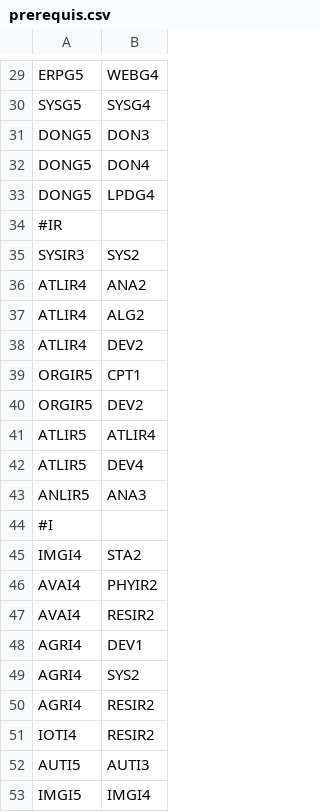
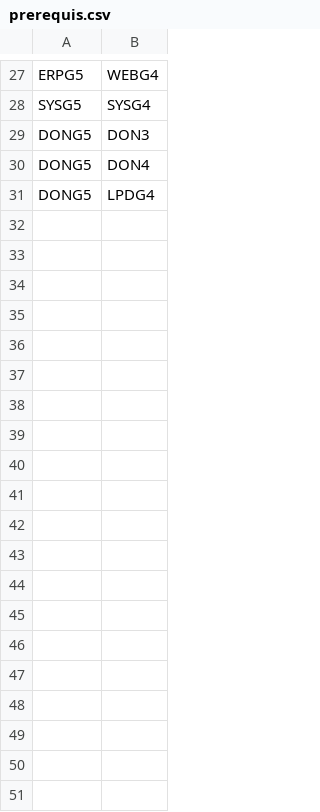
Before and after one commit to alahyaoui/esi-website, a CSV file: resources/data/prerequis.csv, drawn as a sheet; only a part is shown, gaps mark what is left out; the diff covers the shown part only; the diff names each change by its address in the sheet, - before the commit and + after, or states it on an @@ line.

```diff
--- a/resources/data/prerequis.csv
+++ b/resources/data/prerequis.csv
-row 34: #IR
-row 35: SYSIR3 | SYS2
-row 36: ATLIR4 | ANA2
-row 37: ATLIR4 | ALG2
-row 38: ATLIR4 | DEV2
-row 39: ORGIR5 | CPT1
-row 40: ORGIR5 | DEV2
-row 41: ATLIR5 | ATLIR4
-row 42: ATLIR5 | DEV4
-row 43: ANLIR5 | ANA3
-row 44: #I
-row 45: IMGI4 | STA2
-row 46: AVAI4 | PHYIR2
-row 47: AVAI4 | RESIR2
-row 48: AGRI4 | DEV1
-row 49: AGRI4 | SYS2
-row 50: AGRI4 | RESIR2
-row 51: IOTI4 | RESIR2
-row 52: AUTI5 | AUTI3
-row 53: IMGI5 | IMGI4
```
Also changed, not shown: 44 removed rows elsewhere in this file, 3 other files.
